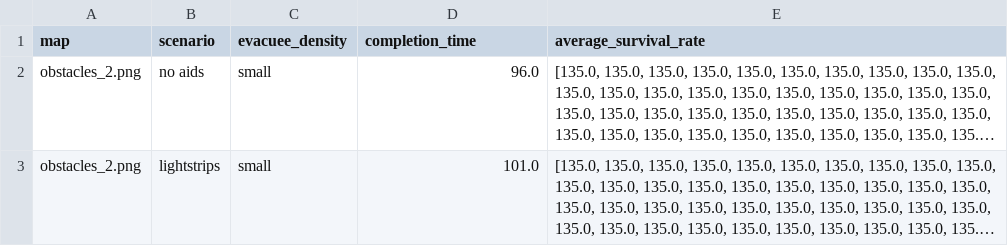
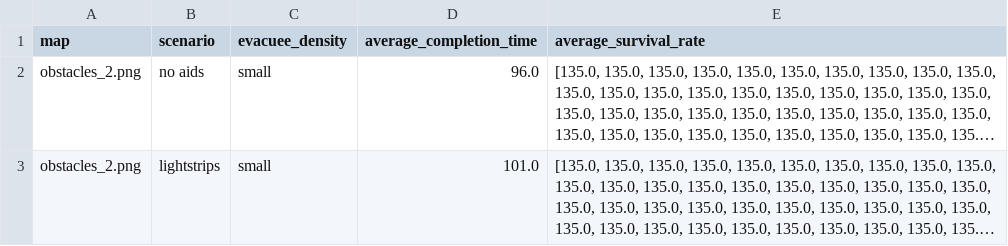
Before and after one commit to CornelisseMichael/Natural-Computing, a CSV file: Project/simulation_results.csv, drawn as a sheet; long unchanged cells end in …; the diff names each change by its address in the sheet, - before the commit and + after, or states it on an @@ line.

```diff
--- a/Project/simulation_results.csv
+++ b/Project/simulation_results.csv
-D1: completion_time
+D1: average_completion_time
```
Also changed, not shown: 2 other files.
